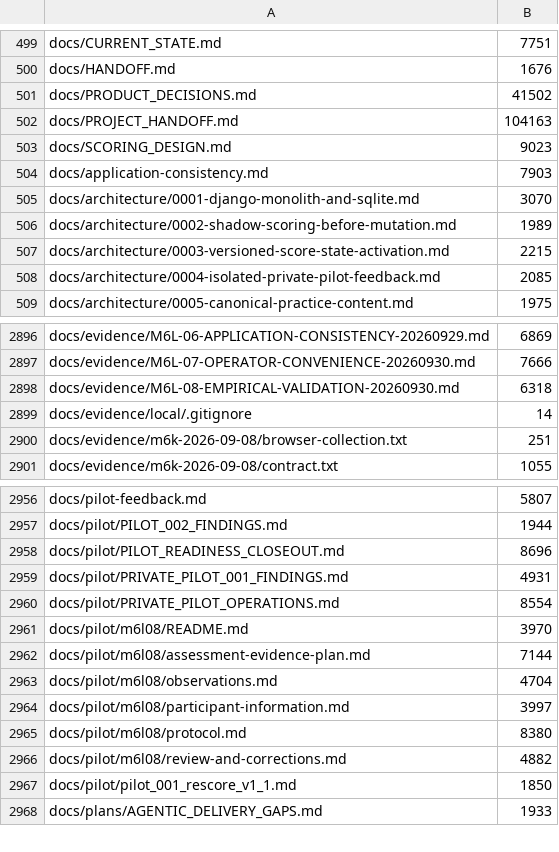
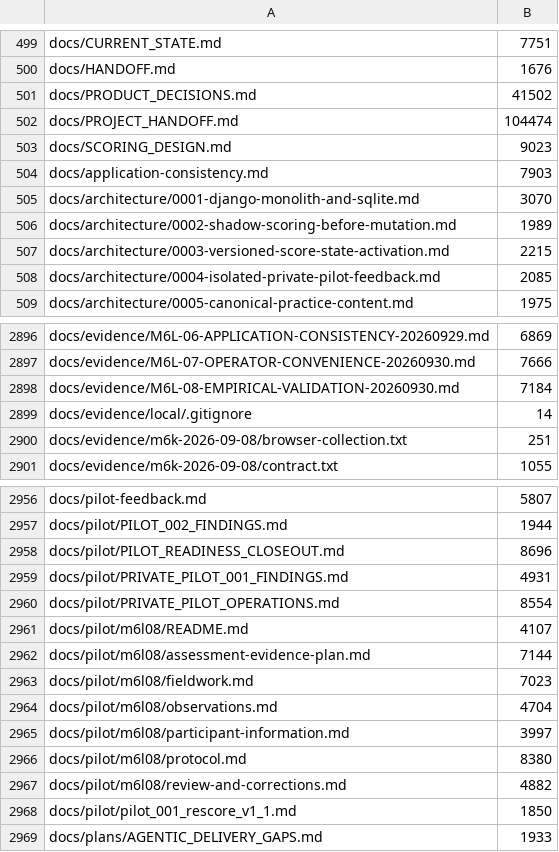
Before and after one commit to tranquilWorks/gitg-self-host, a TSV file: MANIFEST.tsv, drawn as a sheet; only a part is shown, gaps mark what is left out.

Commit message:
Add concrete recruitment and fieldwork drafts for Batch 8 execution

```diff
--- a/MANIFEST.tsv
+++ b/MANIFEST.tsv
@@ -501,3 +501,3 @@ docs/HANDOFF.md	1676
 docs/PRODUCT_DECISIONS.md	41502
-docs/PROJECT_HANDOFF.md	104163
+docs/PROJECT_HANDOFF.md	104474
 docs/SCORING_DESIGN.md	9023
@@ -2897,3 +2897,3 @@ docs/evidence/M6L-06-APPLICATION-CONSISTENCY-20260929.md	6869
 docs/evidence/M6L-07-OPERATOR-CONVENIENCE-20260930.md	7666
-docs/evidence/M6L-08-EMPIRICAL-VALIDATION-20260930.md	6318
+docs/evidence/M6L-08-EMPIRICAL-VALIDATION-20260930.md	7184
 docs/evidence/local/.gitignore	14
@@ -2960,4 +2960,5 @@ docs/pilot/PRIVATE_PILOT_001_FINDINGS.md	4931
 docs/pilot/PRIVATE_PILOT_OPERATIONS.md	8554
-docs/pilot/m6l08/README.md	3970
+docs/pilot/m6l08/README.md	4107
 docs/pilot/m6l08/assessment-evidence-plan.md	7144
+docs/pilot/m6l08/fieldwork.md	7023
 docs/pilot/m6l08/observations.md	4704
```
Also changed, not shown: 4 other files.
